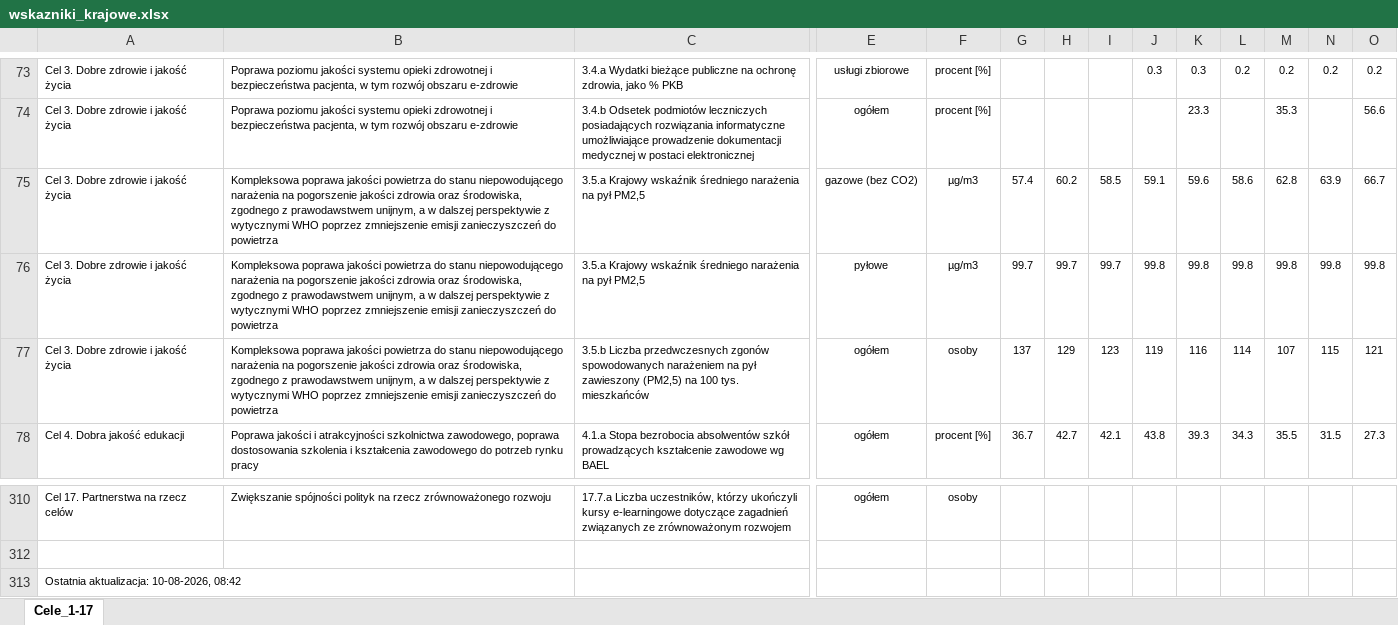
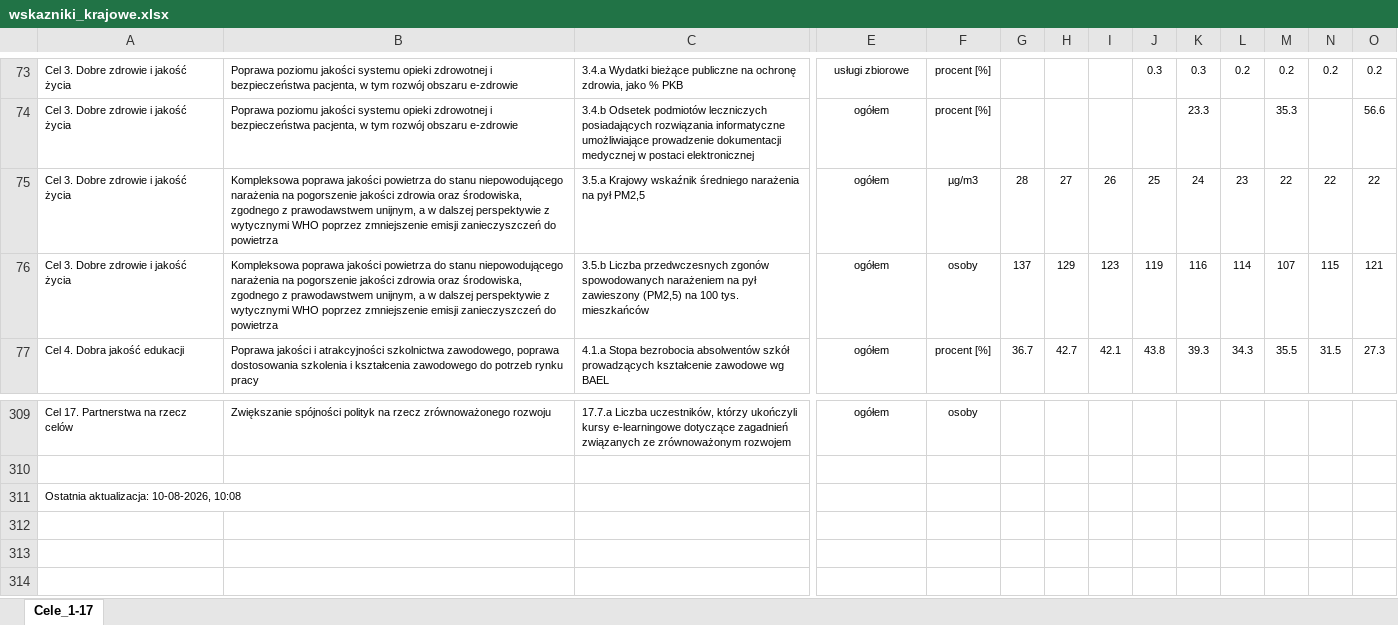
Before and after one commit to statisticspoland/sdg-indicators-pl, an Excel workbook: assets/excel/pl/wskazniki_krajowe.xlsx, sheet Cele_1-17, drawn as a sheet; only a part is shown, gaps mark what is left out; values as stored, in another font and other column widths than the file's, no borders; charts and pictures not drawn; removed rows and columns are numbered as before the commit, all else as after; rows hold the shown columns only; the diff names each change by its address in the sheet, - before the commit and + after, or states it on an @@ line.

```diff
--- a/assets/excel/pl/wskazniki_krajowe.xlsx (sheet Cele_1-17)
+++ b/assets/excel/pl/wskazniki_krajowe.xlsx (sheet Cele_1-17)
-row 75: Cel 3. Dobre zdrowie i jakość życia | Kompleksowa poprawa jakości powietrza do stanu niepowodującego narażenia na pogorszenie jakości zdrowia oraz środowiska, zgodnego z prawodawstwem unijnym, a w dalszej perspektywie z wytycznymi WHO poprzez zmniejszenie emisji zanieczyszczeń do powietrza | 3.5.a Krajowy wskaźnik średniego narażenia na pył PM2,5 | gazowe (bez CO2) | µg/m3 | 57.4 | 60.2 | 58.5 | 59.1 | 59.6 | 58.6 | 62.8 | 63.9 | 66.7
-row 76: Cel 3. Dobre zdrowie i jakość życia | Kompleksowa poprawa jakości powietrza do stanu niepowodującego narażenia na pogorszenie jakości zdrowia oraz środowiska, zgodnego z prawodawstwem unijnym, a w dalszej perspektywie z wytycznymi WHO poprzez zmniejszenie emisji zanieczyszczeń do powietrza | 3.5.a Krajowy wskaźnik średniego narażenia na pył PM2,5 | pyłowe | µg/m3 | 99.7 | 99.7 | 99.7 | 99.8 | 99.8 | 99.8 | 99.8 | 99.8 | 99.8
+row 75: Cel 3. Dobre zdrowie i jakość życia | Kompleksowa poprawa jakości powietrza do stanu niepowodującego narażenia na pogorszenie jakości zdrowia oraz środowiska, zgodnego z prawodawstwem unijnym, a w dalszej perspektywie z wytycznymi WHO poprzez zmniejszenie emisji zanieczyszczeń do powietrza | 3.5.a Krajowy wskaźnik średniego narażenia na pył PM2,5 | ogółem | µg/m3 | 28 | 27 | 26 | 25 | 24 | 23 | 22 | 22 | 22
-A311: Ostatnia aktualizacja: 10-08-2026, 08:42
+A311: Ostatnia aktualizacja: 10-08-2026, 10:08
```
Also changed, not shown: assets/excel/en/national_sdg_indicators.xlsx.
